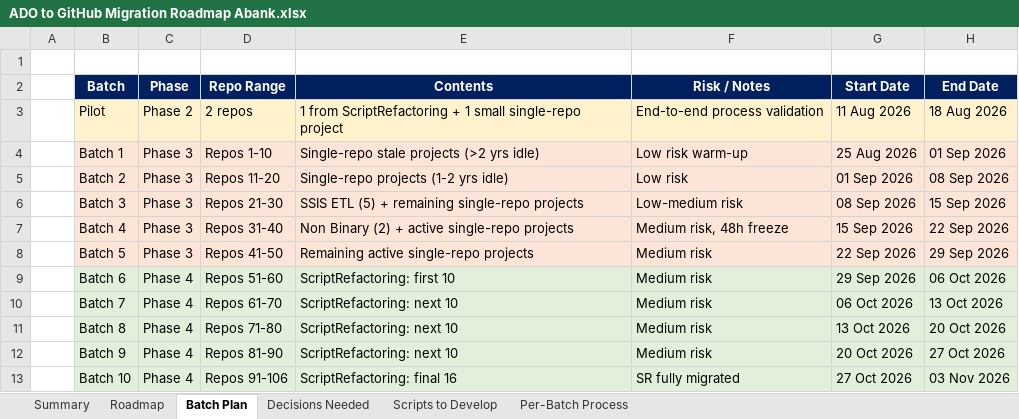
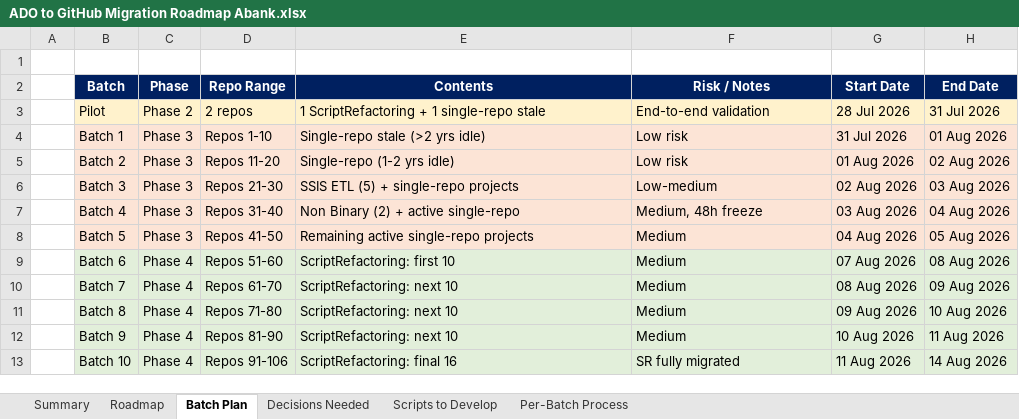
Before and after one commit to chandrur44/Abank-ADO-Migartion, an Excel workbook: Documents/ADO to GitHub Migration Roadmap Abank.xlsx, sheet Batch Plan, drawn as a sheet; only a part is shown; values as stored, in another font and other column widths than the file's, no borders; the diff covers the shown part only; the diff names each change by its address in the sheet, - before the commit and + after, or states it on an @@ line.

Commit message:
fix(roadmap): correct batch count and timeline to hit 31 Aug 2026
- Batches: 33 -> 31 (based on 309 active repos, not 327 total)
- Timeline: 22 weeks -> 7 weeks (14 Jul - 31 Aug 2026)
- Dates now day-based offsets (not weeks)
- Phase 5 AB AppDev runs 2 batches/day to fit timeline
- Batch 31 correctly ends at Repos 307-309 (final 3, not 10)

```diff
--- a/Documents/ADO to GitHub Migration Roadmap Abank.xlsx (sheet Batch Plan)
+++ b/Documents/ADO to GitHub Migration Roadmap Abank.xlsx (sheet Batch Plan)
-E3 (Contents): 1 from ScriptRefactoring + 1 small single-repo project
+E3 (Contents): 1 ScriptRefactoring + 1 single-repo stale
-F3 (Risk / Notes): End-to-end process validation
+F3 (Risk / Notes): End-to-end validation
-G3 (Start Date): 11 Aug 2026
+G3 (Start Date): 28 Jul 2026
-H3 (End Date): 18 Aug 2026
+H3 (End Date): 31 Jul 2026
-E4 (Contents): Single-repo stale projects (>2 yrs idle)
+E4 (Contents): Single-repo stale (>2 yrs idle)
-F4 (Risk / Notes): Low risk warm-up
+F4 (Risk / Notes): Low risk
-G4 (Start Date): 25 Aug 2026
+G4 (Start Date): 31 Jul 2026
-H4 (End Date): 01 Sep 2026
+H4 (End Date): 01 Aug 2026
-E5 (Contents): Single-repo projects (1-2 yrs idle)
+E5 (Contents): Single-repo (1-2 yrs idle)
-G5 (Start Date): 01 Sep 2026
+G5 (Start Date): 01 Aug 2026
-H5 (End Date): 08 Sep 2026
+H5 (End Date): 02 Aug 2026
-E6 (Contents): SSIS ETL (5) + remaining single-repo projects
+E6 (Contents): SSIS ETL (5) + single-repo projects
-F6 (Risk / Notes): Low-medium risk
+F6 (Risk / Notes): Low-medium
-G6 (Start Date): 08 Sep 2026
+G6 (Start Date): 02 Aug 2026
-H6 (End Date): 15 Sep 2026
+H6 (End Date): 03 Aug 2026
-E7 (Contents): Non Binary (2) + active single-repo projects
+E7 (Contents): Non Binary (2) + active single-repo
-F7 (Risk / Notes): Medium risk, 48h freeze
+F7 (Risk / Notes): Medium, 48h freeze
-G7 (Start Date): 15 Sep 2026
+G7 (Start Date): 03 Aug 2026
-H7 (End Date): 22 Sep 2026
+H7 (End Date): 04 Aug 2026
-F8:F12 (Risk / Notes): Medium risk
+F8:F12 (Risk / Notes): Medium
-G8 (Start Date): 22 Sep 2026
+G8 (Start Date): 04 Aug 2026
-H8 (End Date): 29 Sep 2026
+H8 (End Date): 05 Aug 2026
-G9 (Start Date): 29 Sep 2026
+G9 (Start Date): 07 Aug 2026
-H9 (End Date): 06 Oct 2026
+H9 (End Date): 08 Aug 2026
-G10 (Start Date): 06 Oct 2026
+G10 (Start Date): 08 Aug 2026
-H10 (End Date): 13 Oct 2026
+H10 (End Date): 09 Aug 2026
-G11 (Start Date): 13 Oct 2026
+G11 (Start Date): 09 Aug 2026
-H11 (End Date): 20 Oct 2026
+H11 (End Date): 10 Aug 2026
-G12 (Start Date): 20 Oct 2026
+G12 (Start Date): 10 Aug 2026
-H12 (End Date): 27 Oct 2026
+H12 (End Date): 11 Aug 2026
-G13 (Start Date): 27 Oct 2026
+G13 (Start Date): 11 Aug 2026
-H13 (End Date): 03 Nov 2026
+H13 (End Date): 14 Aug 2026
```
Also changed, not shown: 2 removed rows and 66 edited cells elsewhere in this sheet, sheet Roadmap, sheet Decisions Needed, sheet Summary, sheet Scripts to Develop, 1 other file.
